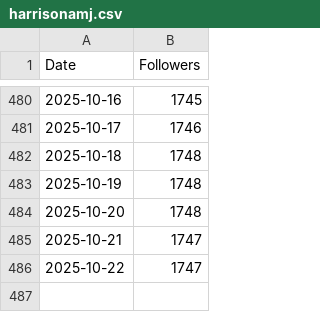
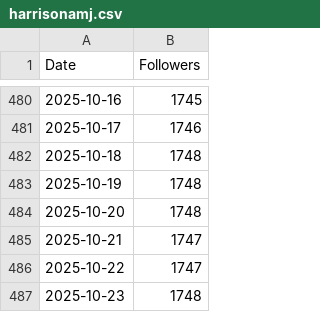
Before and after one commit to harrisonamj/BlueskyFollowCounter, a CSV file: harrisonamj.csv, drawn as a sheet; only a part is shown, gaps mark what is left out.

Commit message:
Update follower count on 2025-10-23

```diff
--- a/harrisonamj.csv
+++ b/harrisonamj.csv
@@ -486 +486,2 @@ Date,Followers
 2025-10-22,1747
+2025-10-23,1748
```
